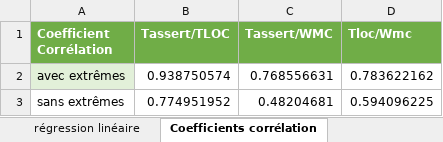
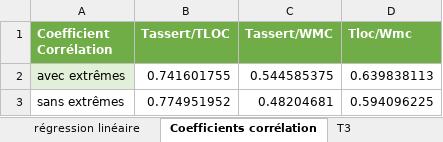
Before and after one commit to AlexisBoucher/IFT3913, an Excel workbook: Tp3/jfreechart_regression_linéaire.xlsx, sheet Coefficients corrélation, drawn as a sheet; values as stored, in another font and other column widths than the file's, no borders; the diff names each change by its address in the sheet, - before the commit and + after, or states it on an @@ line.

```diff
--- a/Tp3/jfreechart_regression_linéaire.xlsx (sheet Coefficients corrélation)
+++ b/Tp3/jfreechart_regression_linéaire.xlsx (sheet Coefficients corrélation)
+sheet tab: T3
-B2 (Tassert/TLOC): 0.938750574
+B2 (Tassert/TLOC): 0.741601755
-C2 (Tassert/WMC): 0.768556631
+C2 (Tassert/WMC): 0.544585375
-D2 (Tloc/Wmc): 0.783622162
+D2 (Tloc/Wmc): 0.639838113
```
Also changed, not shown: sheet jfreechart-test-stats, other sheet tabs, charts or pictures.
